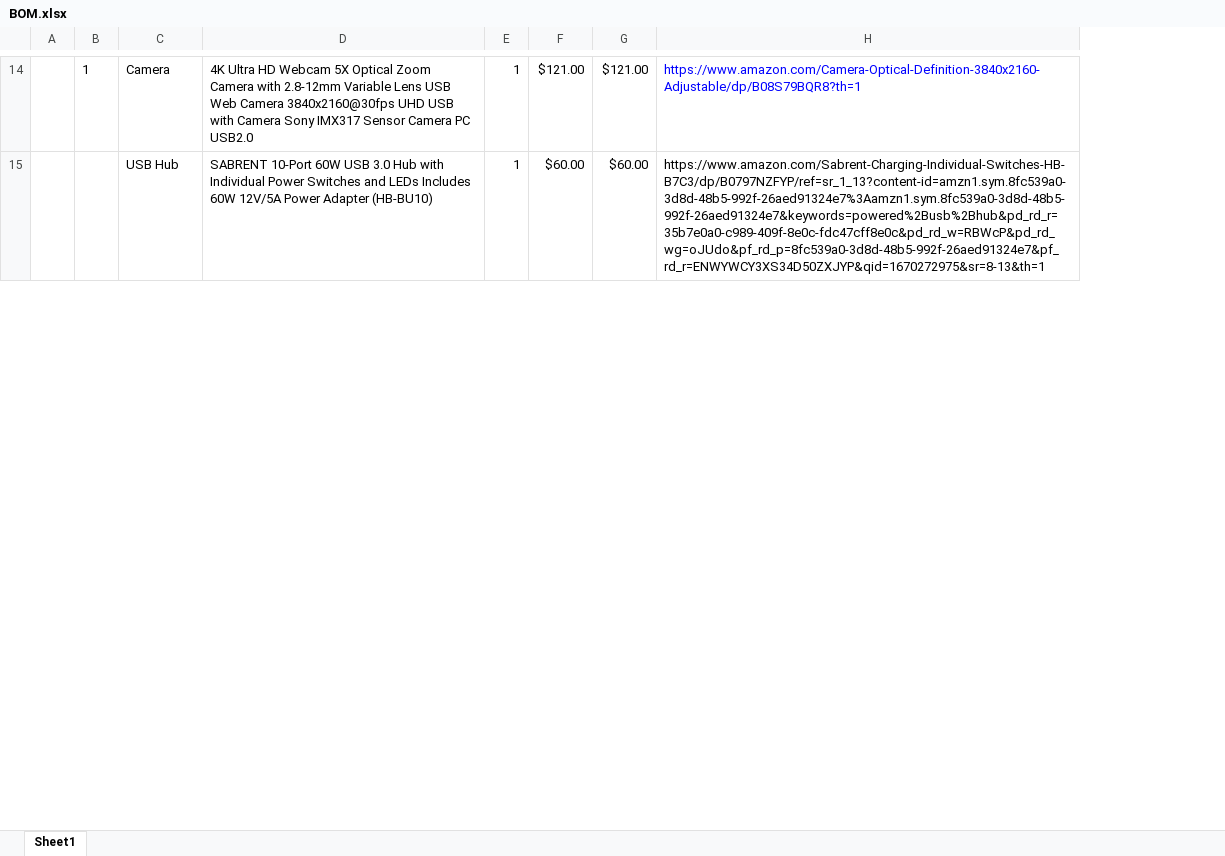
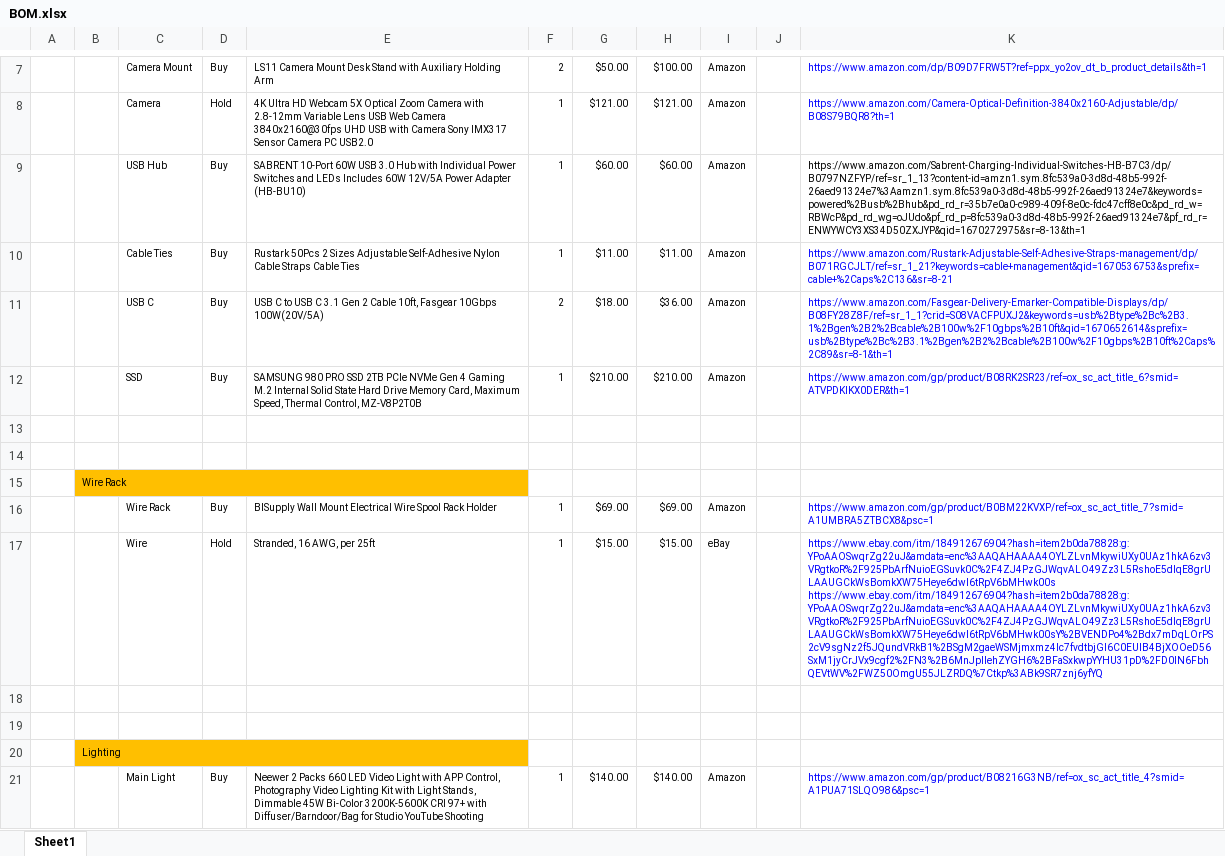
Before and after one commit to BardiaMojra/dlo, an Excel workbook: BOM.xlsx, sheet Sheet1, drawn as a sheet; only a part is shown, gaps mark what is left out; values as stored, in another font and other column widths than the file's, no borders; addresses are those after the commit; the diff covers the shown part only; the diff names each change by its address in the sheet, - before the commit and + after, or states it on an @@ line.

```diff
--- a/BOM.xlsx (sheet Sheet1)
+++ b/BOM.xlsx (sheet Sheet1)
+column D, rows 8-9: Hold | Buy
+column I, rows 8-9: Amazon | Amazon
+column J, empty
+row 7:  |  | Camera Mount | Buy | LS11 Camera Mount Desk Stand with Auxiliary Holding Arm | 2 | $50.00 | $100.00 | Amazon |  | https://www.amazon.com/dp/B09D7FRW5T?ref=ppx_yo2ov_dt_b_product_details&th=1
-B8: 1
+B8: (empty)
@@ C8:C9 text size: smaller @@
@@ E8:H9 text size: smaller @@
@@ K8:K9 text size: smaller @@
+row 10:  |  | Cable Ties | Buy | Rustark 50Pcs 2 Sizes Adjustable Self-Adhesive Nylon Cable Straps Cable Ties | 1 | $11.00 | $11.00 | Amazon |  | https://www.amazon.com/Rustark-Adjustable-Self-Adhesive-Straps-management/dp/B071RGCJLT/ref=sr_1_21?keywords=cable+management&qid=1670536753&sprefix=cable+%2Caps%2C136&sr=8-21
+row 11:  |  | USB C | Buy | USB C to USB C 3.1 Gen 2 Cable 10ft, Fasgear 10Gbps 100W(20V/5A) | 2 | $18.00 | $36.00 | Amazon |  | https://www.amazon.com/Fasgear-Delivery-Emarker-Compatible-Displays/dp/B08FY28Z8F/ref=sr_1_1?crid=S08VACFPUXJ2&keywords=usb%2Btype%2Bc%2B3.1%2Bgen%2B2%2Bcable%2B100w%2F10gbps%2B10ft&qid=1670652614&sprefix=usb%2Btype%2Bc%2B3.1%2Bgen%2B2%2Bcable%2B100w%2F10gbps%2B10ft%2Caps%2C89&sr=8-1&th=1
+row 12:  |  | SSD | Buy | SAMSUNG 980 PRO SSD 2TB PCIe NVMe Gen 4 Gaming M.2 Internal Solid State Hard Drive Memory Card, Maximum Speed, Thermal Control, MZ-V8P2T0B | 1 | $210.00 | $210.00 | Amazon |  | https://www.amazon.com/gp/product/B08RK2SR23/ref=ox_sc_act_title_6?smid=ATVPDKIKX0DER&th=1
+row 13: (empty)
+row 14: (empty)
+row 15:  | Wire Rack
+row 16:  |  | Wire Rack | Buy | BISupply Wall Mount Electrical Wire Spool Rack Holder | 1 | $69.00 | $69.00 | Amazon |  | https://www.amazon.com/gp/product/B0BM22KVXP/ref=ox_sc_act_title_7?smid=A1UMBRA5ZTBCX8&psc=1
+row 17:  |  | Wire | Hold | Stranded, 16 AWG, per 25ft | 1 | $15.00 | $15.00 | eBay |  | https://www.ebay.com/itm/184912676904?hash=item2b0da78828:g:YPoAAOSwqrZg22uJ&amdata=enc%3AAQAHAAAA4OYLZLvnMkywiUXy0UAz1hkA6zv3VRgtkoR%2F925PbArfNuioEGSuvk0C%2F4ZJ4PzGJWqvALO49Zz3L5RshoE5dlqE8grULAAUGCkWsBomkXW75Heye6dwl6tRpV6bMHwk00s https://www.ebay.com/itm/184912676904?hash=item2b0da78828:g:YPoAAOSwqrZg22uJ&amdata=enc%3AAQAHAAAA4OYLZLvnMkywiUXy0UAz1hkA6zv3VRgtkoR%2F925PbArfNuioEGSuvk0C%2F4ZJ4PzGJWqvALO49Zz3L5RshoE5dlqE8grULAAUGCkWsBomkXW75Heye6dwl6tRpV6bMHwk00sY%2BVENDPo4%2Bdx7mDqLOrPS2cV9sgNz2f5JQundVRkB1%2BSgM2gaeWSMjmxmz4Ic7fvdtbjGl6C0EUlB4BjXOOeD56SxM1jyCrJVx9cgf2%2FN3%2B6MnJpIIehZYGH6%2BFaSxkwpYYHU31pD%2FD0lN6FbhQEVtWV%2FWZ50OmgU55JLZRDQ%7Ctkp%3ABk9SR7znj6yfYQ
+row 18: (empty)
+row 19: (empty)
+row 20:  | Lighting
+row 21:  |  | Main Light | Buy | Neewer 2 Packs 660 LED Video Light with APP Control, Photography Video Lighting Kit with Light Stands, Dimmable 45W Bi-Color 3200K-5600K CRI 97+ with Diffuser/Barndoor/Bag for Studio YouTube Shooting | 1 | $140.00 | $140.00 | Amazon |  | https://www.amazon.com/gp/product/B08216G3NB/ref=ox_sc_act_title_4?smid=A1PUA71SLQO986&psc=1
```
Also changed, not shown: 26 added rows, 19 removed rows, 1 moved row, 1 edited cell and cell formats elsewhere in this sheet, formulas that keep their value, 3 other files.
